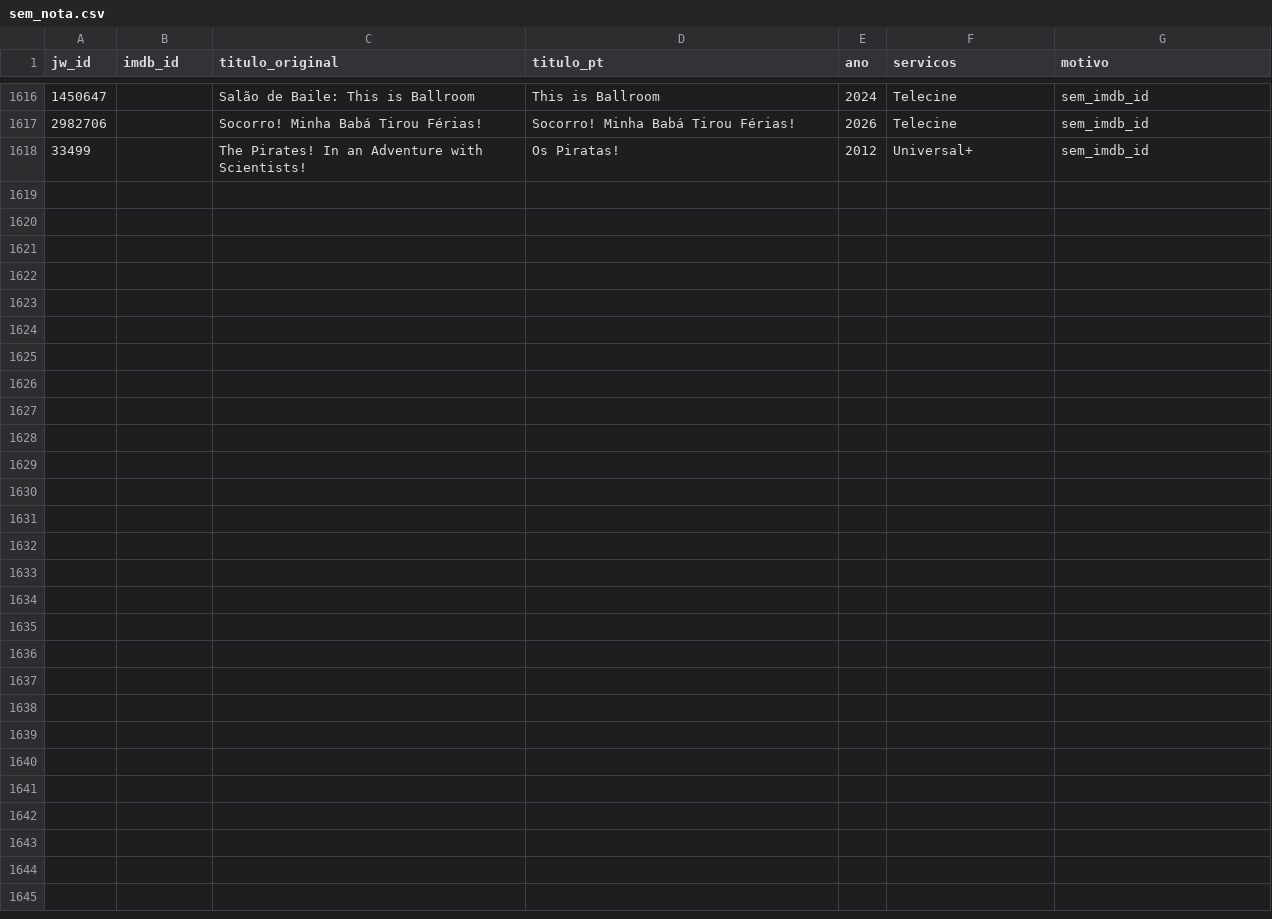
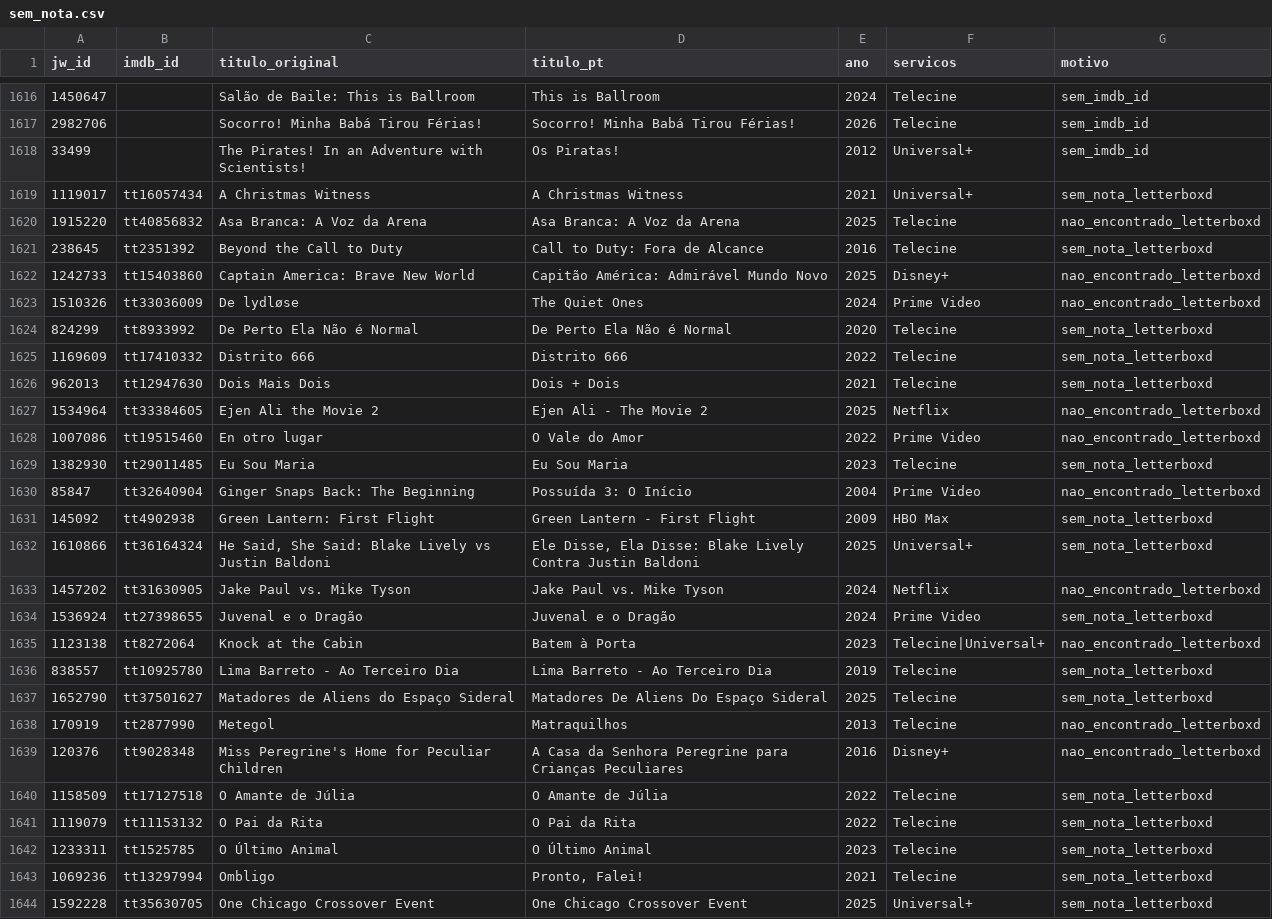
Before and after one commit to lbs-cmd/ranking-filmes, a CSV file: data/sem_nota.csv, drawn as a sheet; only a part is shown, gaps mark what is left out; the diff names each change by its address in the sheet, - before the commit and + after, or states it on an @@ line.

```diff
--- a/data/sem_nota.csv
+++ b/data/sem_nota.csv
+row 1619: 1119017 | tt16057434 | A Christmas Witness | A Christmas Witness | 2021 | Universal+ | sem_nota_letterboxd
+row 1620: 1915220 | tt40856832 | Asa Branca: A Voz da Arena | Asa Branca: A Voz da Arena | 2025 | Telecine | nao_encontrado_letterboxd
+row 1621: 238645 | tt2351392 | Beyond the Call to Duty | Call to Duty: Fora de Alcance | 2016 | Telecine | sem_nota_letterboxd
+row 1622: 1242733 | tt15403860 | Captain America: Brave New World | Capitão América: Admirável Mundo Novo | 2025 | Disney+ | nao_encontrado_letterboxd
+row 1623: 1510326 | tt33036009 | De lydløse | The Quiet Ones | 2024 | Prime Video | nao_encontrado_letterboxd
+row 1624: 824299 | tt8933992 | De Perto Ela Não é Normal | De Perto Ela Não é Normal | 2020 | Telecine | sem_nota_letterboxd
+row 1625: 1169609 | tt17410332 | Distrito 666 | Distrito 666 | 2022 | Telecine | sem_nota_letterboxd
+row 1626: 962013 | tt12947630 | Dois Mais Dois | Dois + Dois | 2021 | Telecine | sem_nota_letterboxd
+row 1627: 1534964 | tt33384605 | Ejen Ali the Movie 2 | Ejen Ali - The Movie 2 | 2025 | Netflix | nao_encontrado_letterboxd
+row 1628: 1007086 | tt19515460 | En otro lugar | O Vale do Amor | 2022 | Prime Video | nao_encontrado_letterboxd
+row 1629: 1382930 | tt29011485 | Eu Sou Maria | Eu Sou Maria | 2023 | Telecine | sem_nota_letterboxd
+row 1630: 85847 | tt32640904 | Ginger Snaps Back: The Beginning | Possuída 3: O Início | 2004 | Prime Video | nao_encontrado_letterboxd
+row 1631: 145092 | tt4902938 | Green Lantern: First Flight | Green Lantern - First Flight | 2009 | HBO Max | sem_nota_letterboxd
+row 1632: 1610866 | tt36164324 | He Said, She Said: Blake Lively vs Justin Baldoni | Ele Disse, Ela Disse: Blake Lively Contra Justin Baldoni | 2025 | Universal+ | sem_nota_letterboxd
+row 1633: 1457202 | tt31630905 | Jake Paul vs. Mike Tyson | Jake Paul vs. Mike Tyson | 2024 | Netflix | nao_encontrado_letterboxd
+row 1634: 1536924 | tt27398655 | Juvenal e o Dragão | Juvenal e o Dragão | 2024 | Prime Video | sem_nota_letterboxd
+row 1635: 1123138 | tt8272064 | Knock at the Cabin | Batem à Porta | 2023 | Telecine|Universal+ | nao_encontrado_letterboxd
+row 1636: 838557 | tt10925780 | Lima Barreto - Ao Terceiro Dia | Lima Barreto - Ao Terceiro Dia | 2019 | Telecine | sem_nota_letterboxd
+row 1637: 1652790 | tt37501627 | Matadores de Aliens do Espaço Sideral | Matadores De Aliens Do Espaço Sideral | 2025 | Telecine | sem_nota_letterboxd
+row 1638: 170919 | tt2877990 | Metegol | Matraquilhos | 2013 | Telecine | nao_encontrado_letterboxd
+row 1639: 120376 | tt9028348 | Miss Peregrine's Home for Peculiar Children | A Casa da Senhora Peregrine para Crianças Peculiares | 2016 | Disney+ | nao_encontrado_letterboxd
+row 1640: 1158509 | tt17127518 | O Amante de Júlia | O Amante de Júlia | 2022 | Telecine | sem_nota_letterboxd
+row 1641: 1119079 | tt11153132 | O Pai da Rita | O Pai da Rita | 2022 | Telecine | sem_nota_letterboxd
+row 1642: 1233311 | tt1525785 | O Último Animal | O Último Animal | 2023 | Telecine | sem_nota_letterboxd
+row 1643: 1069236 | tt13297994 | Ombligo | Pronto, Falei! | 2021 | Telecine | sem_nota_letterboxd
+row 1644: 1592228 | tt35630705 | One Chicago Crossover Event | One Chicago Crossover Event | 2025 | Universal+ | sem_nota_letterboxd
```
Also changed, not shown: 1 other file.
